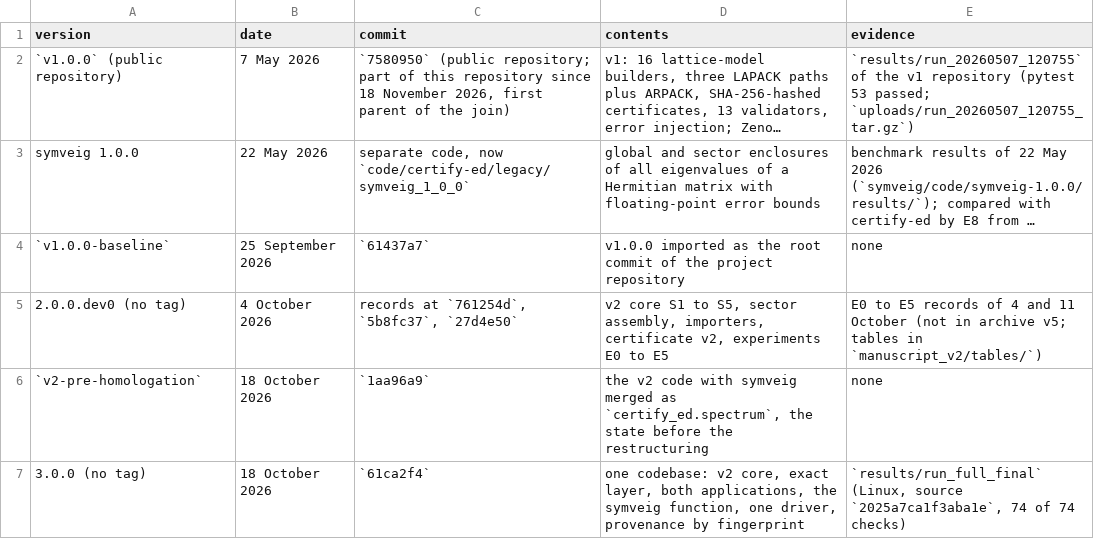
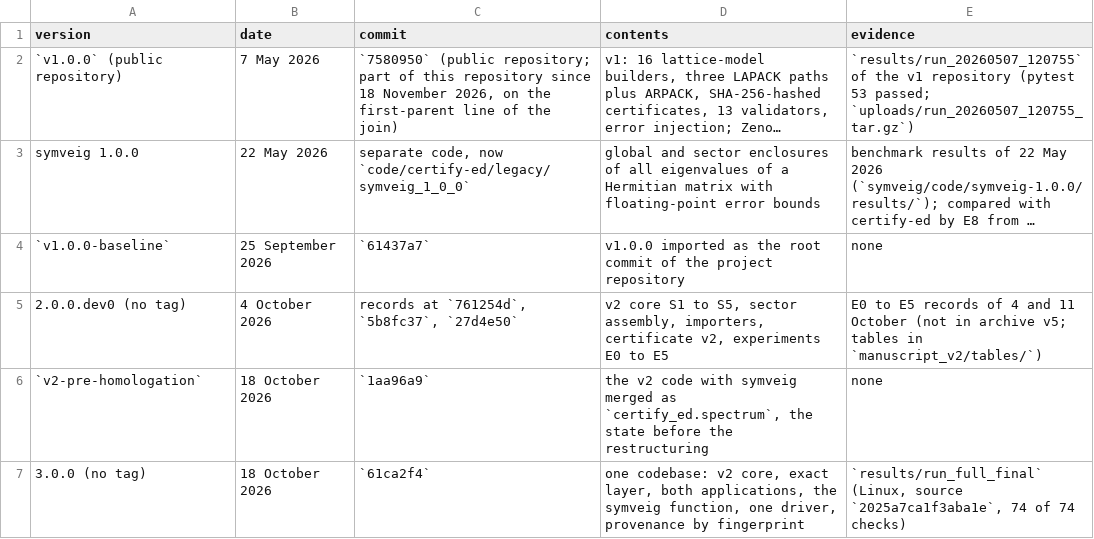
Before and after one commit to sarang-kernel/CERTIFY-ED, a TSV file: tools/changelog/versions.tsv, drawn as a sheet; only a part is shown; long unchanged cells end in …; the diff names each change by its address in the sheet, - before the commit and + after, or states it on an @@ line.

```diff
--- a/tools/changelog/versions.tsv
+++ b/tools/changelog/versions.tsv
-C2 (commit): …November 2026, first parent of the…
+C2 (commit): …November 2026, on the first-parent line of the…
```
Also changed, not shown: tools/changelog/after.tsv, 2 other files.
